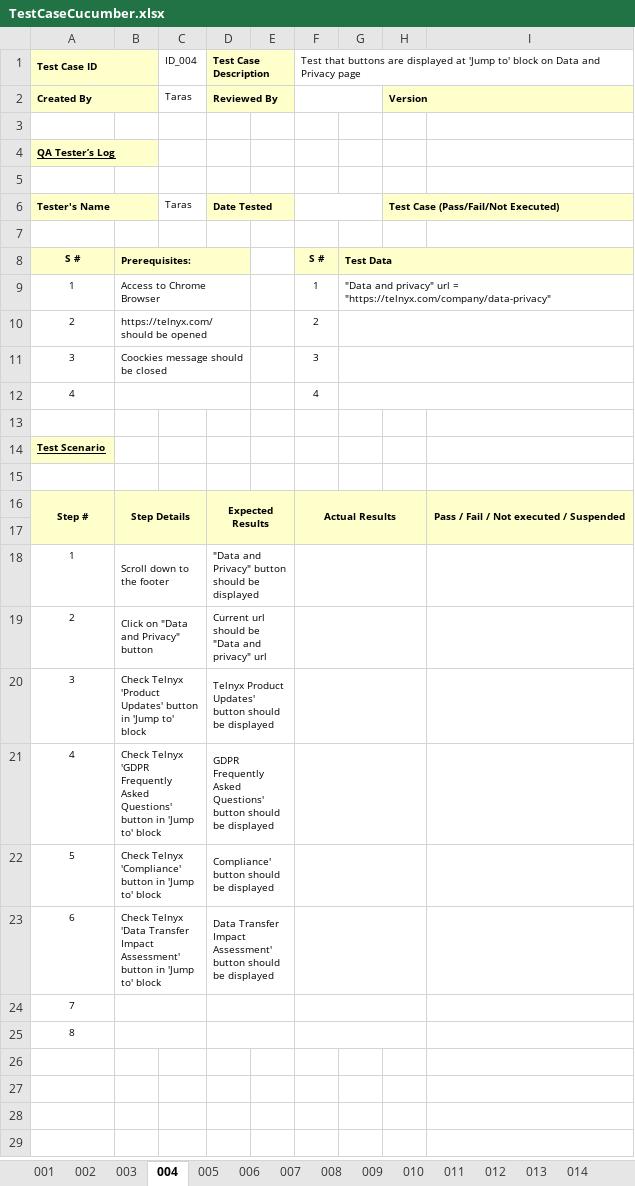
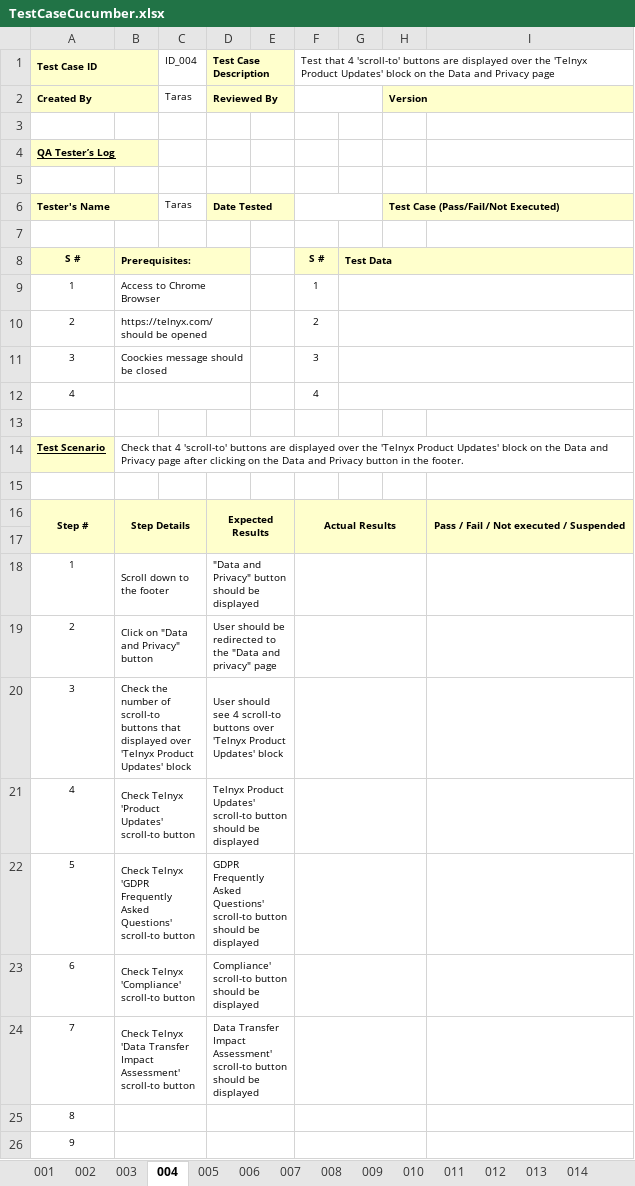
Before and after one commit to AvatarasS/telnyxCypressCucumber, an Excel workbook: test_cases/TestCaseCucumber.xlsx, sheet 004, drawn as a sheet; values as stored, in another font and other column widths than the file's, no borders; the diff names each change by its address in the sheet, - before the commit and + after, or states it on an @@ line.

```diff
--- a/test_cases/TestCaseCucumber.xlsx (sheet 004)
+++ b/test_cases/TestCaseCucumber.xlsx (sheet 004)
-F1: Test that buttons are displayed at 'Jump to' block on Data and…
+F1: Test that 4 'scroll-to' buttons are displayed over the 'Telnyx Product Updates' block on the Data and…
-G9: "Data and privacy" url = "https://telnyx.com/company/data-privacy"
+G9: (empty)
-B14: (empty)
+B14: Check that 4 'scroll-to' buttons are displayed over the 'Telnyx Product Updates' block on the Data and Privacy page after clicking on the Data and Privacy button in the footer.
-D19: Current url should be "Data and privacy" url
+D19: User should be redirected to the "Data and privacy" page
-B20: Check Telnyx 'Product Updates' button in 'Jump to' block
+B20: Check the number of scroll-to buttons that displayed over 'Telnyx Product Updates' block
-D20: Telnyx Product Updates' button should be displayed
+D20: User should see 4 scroll-to buttons over 'Telnyx Product Updates' block
-B21: Check Telnyx 'GDPR Frequently Asked Questions' button in 'Jump to' block
+B21: Check Telnyx 'Product Updates' scroll-to button
-D21: GDPR Frequently Asked Questions' button should…
+D21: Telnyx Product Updates' scroll-to button should…
-B22: Check Telnyx 'Compliance' button in 'Jump to' block
+B22: Check Telnyx 'GDPR Frequently Asked Questions' scroll-to button
-D22: Compliance' button should…
+D22: GDPR Frequently Asked Questions' scroll-to button should…
-B23: Check Telnyx 'Data Transfer Impact Assessment' button in 'Jump to' block
+B23: Check Telnyx 'Compliance' scroll-to button
-D23: Data Transfer Impact Assessment' button should…
+D23: Compliance' scroll-to button should…
-B24: (empty)
+B24: Check Telnyx 'Data Transfer Impact Assessment' scroll-to button
-D24: (empty)
+D24: Data Transfer Impact Assessment' scroll-to button should be displayed
+row 26: 9
```
Also changed, not shown: sheet 003, sheet 008, sheet 012, sheet 013, sheet 009, sheet 006, 8 more sheets, 30 other files.
